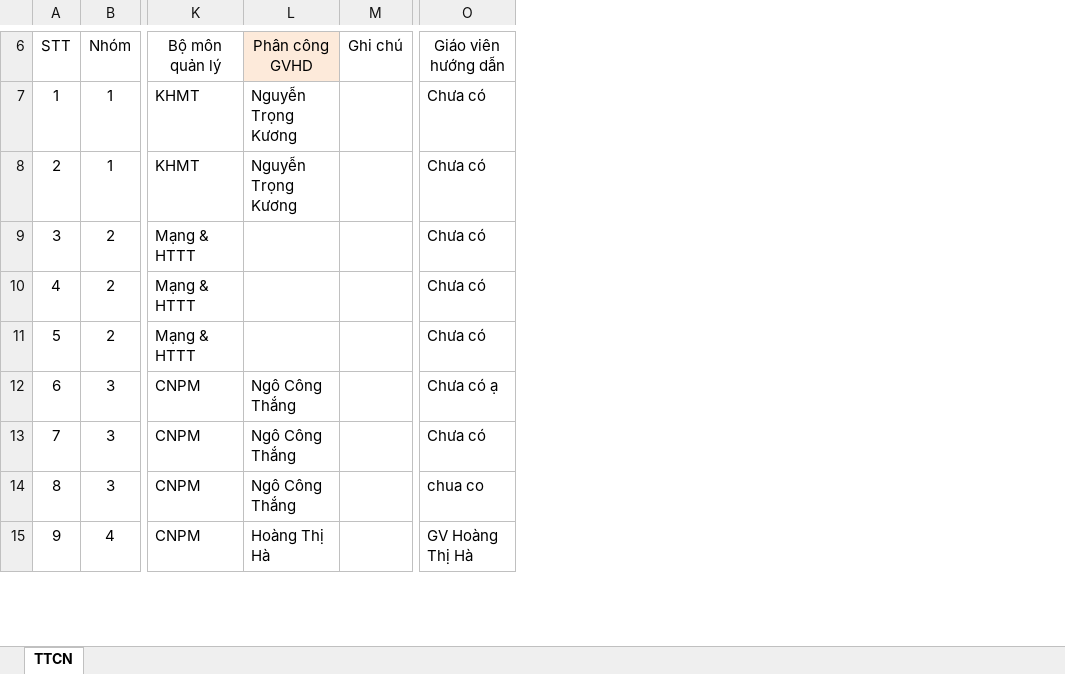
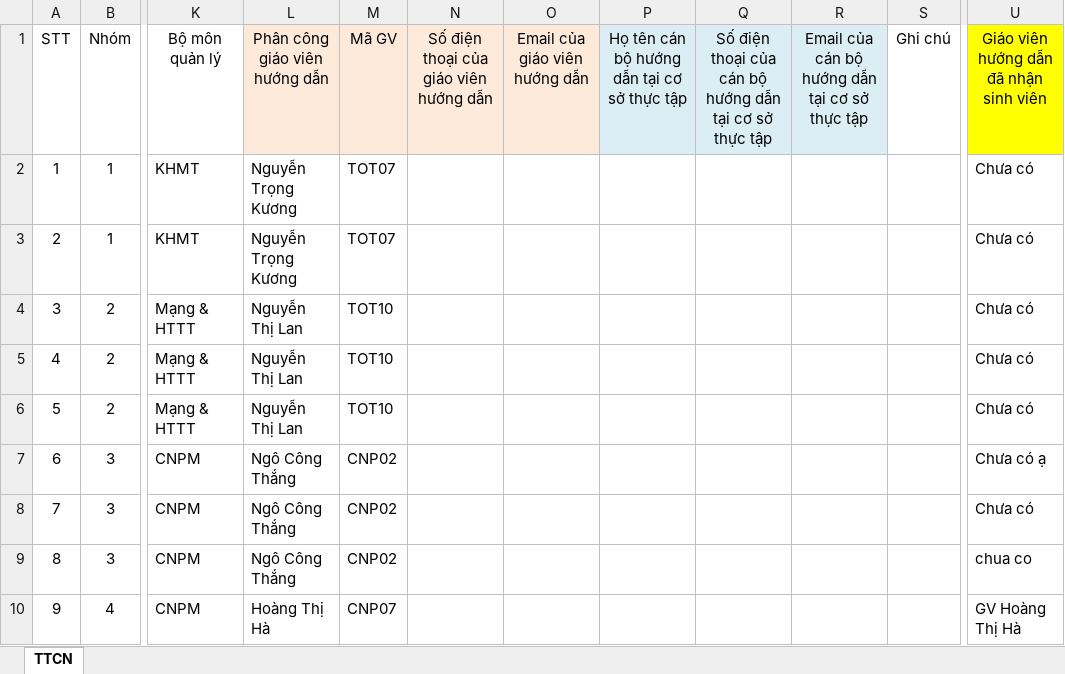
Before and after one commit to LeHongMinh-ST/st.register-internship-group, an Excel workbook: public/templates/student-group.xlsx, sheet TTCN, drawn as a sheet; only a part is shown, gaps mark what is left out; values as stored, in another font and other column widths than the file's, no borders; addresses are those after the commit; the diff covers the shown part only; the diff names each change by its address in the sheet, - before the commit and + after, or states it on an @@ line.

```diff
--- a/public/templates/student-group.xlsx (sheet TTCN)
+++ b/public/templates/student-group.xlsx (sheet TTCN)
+column M (Mã GV), rows 2-10: TOT07 | TOT07 | TOT10 | TOT10 | TOT10 | CNP02 | CNP02 | CNP02 | CNP07
+column N, row 1: Số điện thoại của giáo viên hướng dẫn
+column O (Email của giáo viên hướng dẫn), empty
+column P, row 1: Họ tên cán bộ hướng dẫn tại cơ sở thực tập
+column Q, row 1: Số điện thoại của cán bộ hướng dẫn tại cơ sở thực tập
+column R, row 1: Email của cán bộ hướng dẫn tại cơ sở thực tập
-L1: Phân công GVHD
+L1: Phân công giáo viên hướng dẫn
-U1: Giáo viên hướng dẫn
+U1: Giáo viên hướng dẫn đã nhận sinh viên
-U1 fill: none
+U1 fill: #FFFF00
-L4:L6 (Phân công giáo viên hướng dẫn): (empty)
+L4:L6 (Phân công giáo viên hướng dẫn): Nguyễn Thị Lan
```
Also changed, not shown: 5 added rows, 5 removed rows, 1 moved row and 108 edited cells elsewhere in this sheet, 6 other files.
